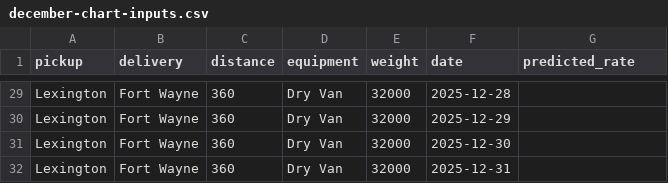
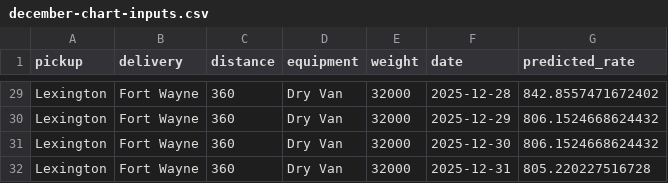
Before and after one commit to moazzam71005/Freight_Rate_Prediction, a CSV file: december-chart-inputs.csv, drawn as a sheet; only a part is shown, gaps mark what is left out; the diff covers the shown part only; the diff names each change by its address in the sheet, - before the commit and + after, or states it on an @@ line.

```diff
--- a/december-chart-inputs.csv
+++ b/december-chart-inputs.csv
-G29 (predicted_rate): (empty)
+G29 (predicted_rate): 842.8557471672402
-G30:G31 (predicted_rate): (empty)
+G30:G31 (predicted_rate): 806.1524668624432
-G32 (predicted_rate): (empty)
+G32 (predicted_rate): 805.220227516728
```
Also changed, not shown: 27 edited cells elsewhere in this file, 14 other files.
